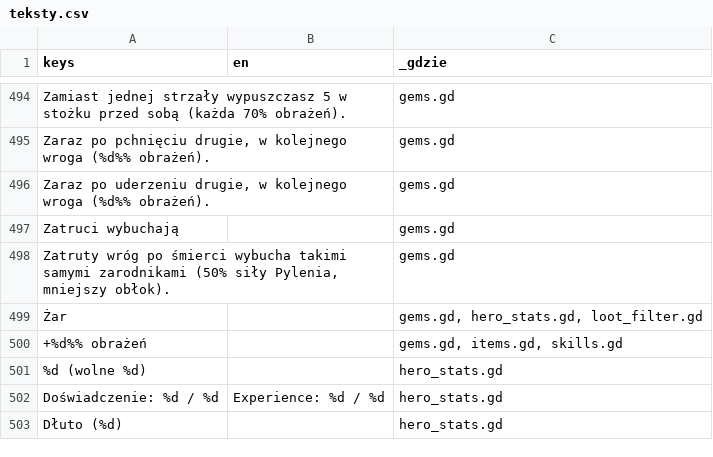
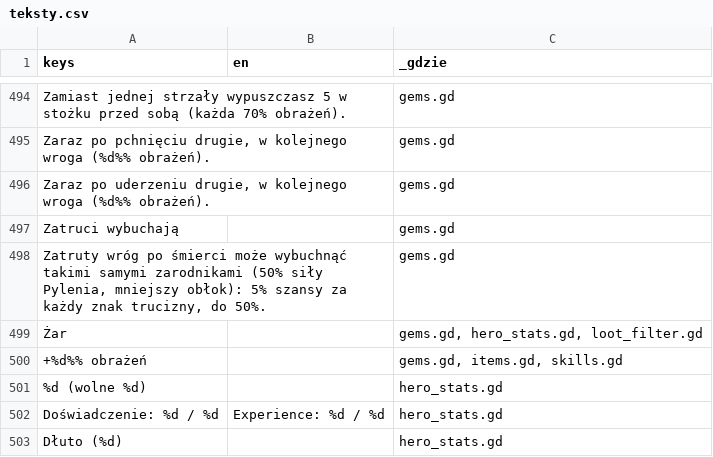
Before and after one commit to slota145/Watra-Mobile, a CSV file: translations/teksty.csv, drawn as a sheet; only a part is shown, gaps mark what is left out.

```diff
--- a/translations/teksty.csv
+++ b/translations/teksty.csv
@@ -497,3 +497,3 @@
 "Zatruci wybuchają","","gems.gd"
-"Zatruty wróg po śmierci wybucha takimi samymi zarodnikami (50% siły Pylenia, mniejszy obłok).","","gems.gd"
+"Zatruty wróg po śmierci może wybuchnąć takimi samymi zarodnikami (50% siły Pylenia, mniejszy obłok): 5% szansy za każdy znak trucizny, do 50%.","","gems.gd"
 "Żar","","gems.gd, hero_stats.gd, loot_filter.gd"
```
Also changed, not shown: 4 other files.
